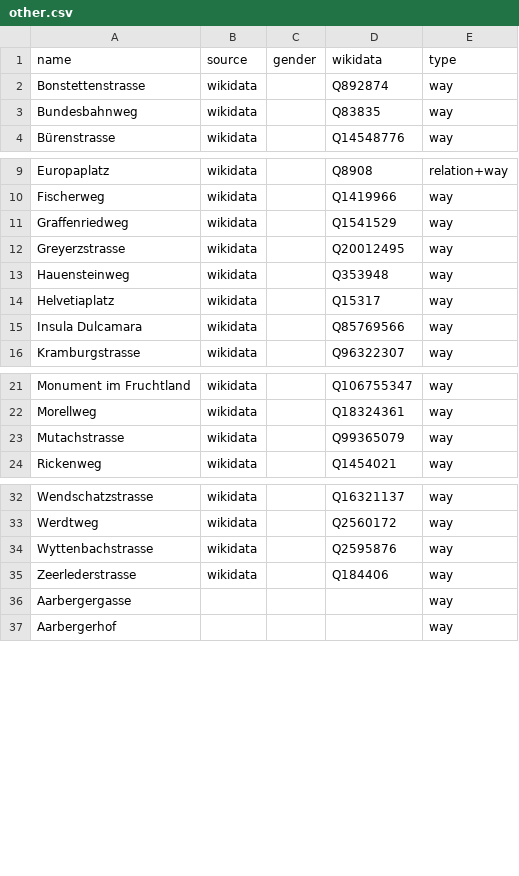
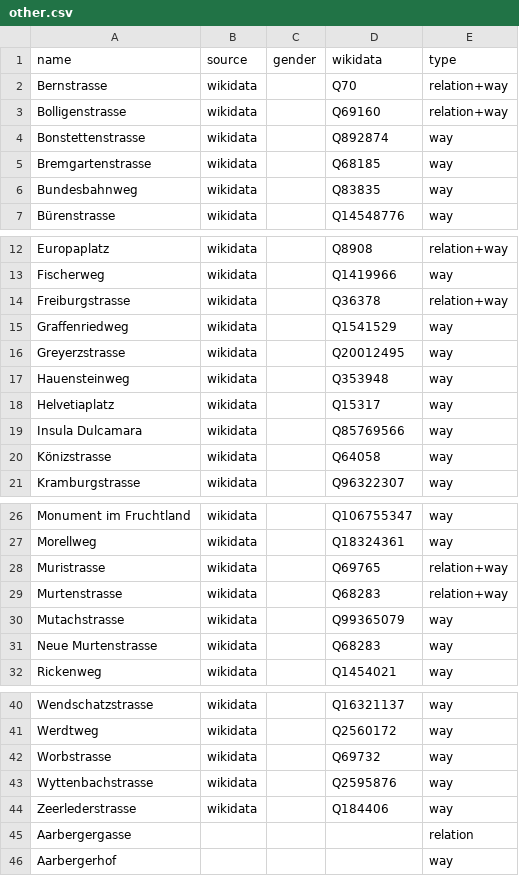
Before and after one commit to EqualStreetNames/equalstreetnames-bern, a CSV file: data/other.csv, drawn as a sheet; only a part is shown, gaps mark what is left out; addresses are those after the commit; the diff covers the shown part only; the diff names each change by its address in the sheet, - before the commit and + after, or states it on an @@ line.

```diff
--- a/data/other.csv
+++ b/data/other.csv
+row 2: Bernstrasse | wikidata |  | Q70 | relation+way
+row 3: Bolligenstrasse | wikidata |  | Q69160 | relation+way
+row 5: Bremgartenstrasse | wikidata |  | Q68185 | way
+row 14: Freiburgstrasse | wikidata |  | Q36378 | relation+way
+row 20: Könizstrasse | wikidata |  | Q64058 | way
+row 28: Muristrasse | wikidata |  | Q69765 | relation+way
+row 29: Murtenstrasse | wikidata |  | Q68283 | relation+way
+row 31: Neue Murtenstrasse | wikidata |  | Q68283 | way
+row 42: Worbstrasse | wikidata |  | Q69732 | way
-E45 (type): way
+E45 (type): relation
```
Also changed, not shown: 9 removed rows and 2 edited cells elsewhere in this file, 3 other files.
